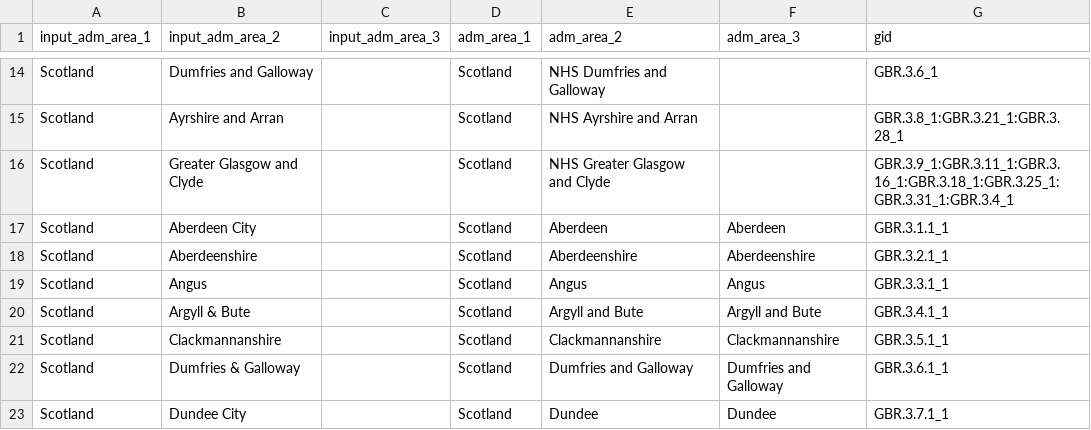
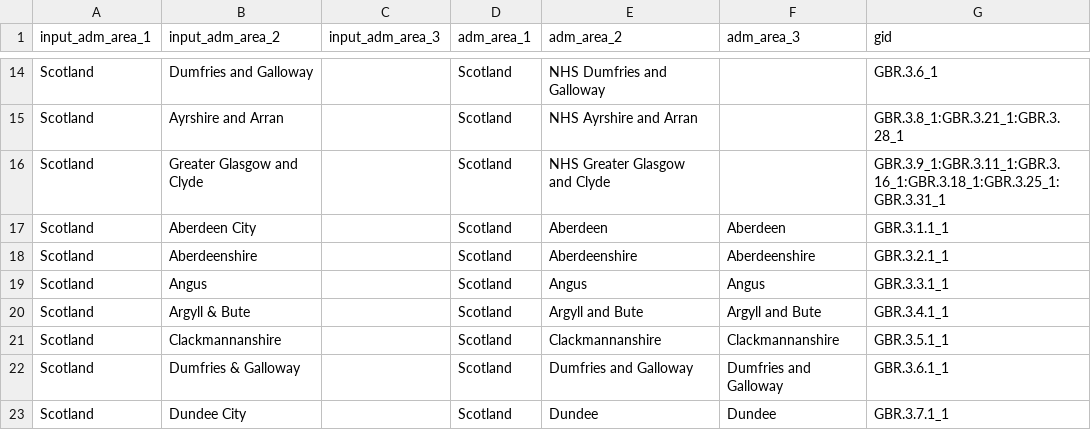
Before and after one commit to covid19db/fetchers-python, a CSV file: src/plugins/GBR_PHS/translation.csv, drawn as a sheet; only a part is shown, gaps mark what is left out.

Commit message:
GBR Fixes (#116)
* GBR_PHS: Level 3 data + fix Argyll & Bute

* GBR_PHE: Collect national data from JSON.

```diff
--- a/src/plugins/GBR_PHS/translation.csv
+++ b/src/plugins/GBR_PHS/translation.csv
@@ -15,3 +15,3 @@ Scotland,Dumfries and Galloway,,Scotland,NHS Dumfries and Galloway,,GBR.3.6_1
 Scotland,Ayrshire and Arran,,Scotland,NHS Ayrshire and Arran,,GBR.3.8_1:GBR.3.21_1:GBR.3.28_1
-Scotland,Greater Glasgow and Clyde,,Scotland,NHS Greater Glasgow and Clyde,,GBR.3.9_1:GBR.3.11_1:GBR.3.16_1:GBR.3.18_1:GBR.3.25_1:GBR.3.31_1:GBR.3.4_1
+Scotland,Greater Glasgow and Clyde,,Scotland,NHS Greater Glasgow and Clyde,,GBR.3.9_1:GBR.3.11_1:GBR.3.16_1:GBR.3.18_1:GBR.3.25_1:GBR.3.31_1
 Scotland,Aberdeen City,,Scotland,Aberdeen,Aberdeen,GBR.3.1.1_1
```
Also changed, not shown: 2 other files.
